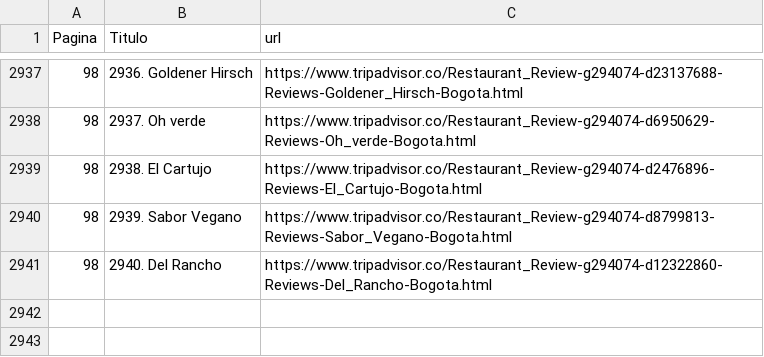
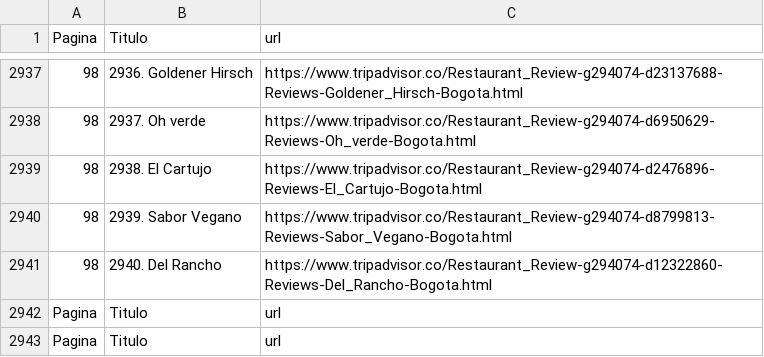
Before and after one commit to Nataleca/DiplomadoIAAP-Grupo14, a CSV file: urls_restaurantes.csv, drawn as a sheet; only a part is shown, gaps mark what is left out; the diff names each change by its address in the sheet, - before the commit and + after, or states it on an @@ line.

```diff
--- a/urls_restaurantes.csv
+++ b/urls_restaurantes.csv
+row 2942: Pagina | Titulo | url
+row 2943: Pagina | Titulo | url
```
Also changed, not shown: 4 other files.
